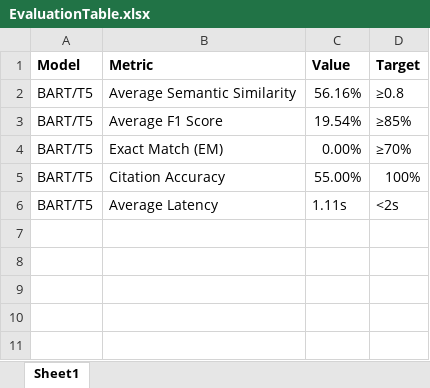
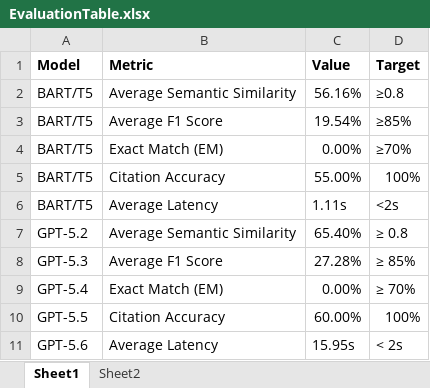
Before and after one commit to maddy-codes/CarbonAccountingChatbot, an Excel workbook: data/evalutation/EvaluationTable.xlsx, sheet Sheet1, drawn as a sheet; values as stored, in another font and other column widths than the file's, no borders; the diff names each change by its address in the sheet, - before the commit and + after, or states it on an @@ line.

```diff
--- a/data/evalutation/EvaluationTable.xlsx (sheet Sheet1)
+++ b/data/evalutation/EvaluationTable.xlsx (sheet Sheet1)
+sheet tab: Sheet2
+row 7: GPT-5.2 | Average Semantic Similarity | 65.40% | ≥ 0.8
+row 8: GPT-5.3 | Average F1 Score | 27.28% | ≥ 85%
+row 9: GPT-5.4 | Exact Match (EM) | 0.00% | ≥ 70%
+row 10: GPT-5.5 | Citation Accuracy | 60.00% | 100%
+row 11: GPT-5.6 | Average Latency | 15.95s | < 2s
```
Also changed, not shown: 18 other files.
